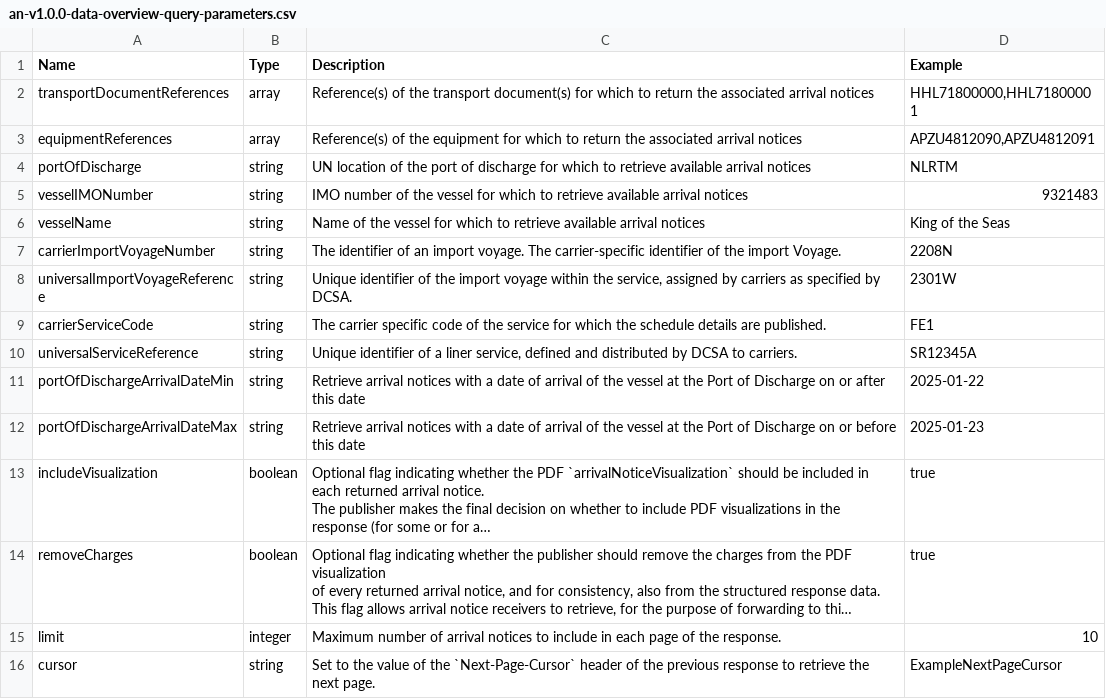
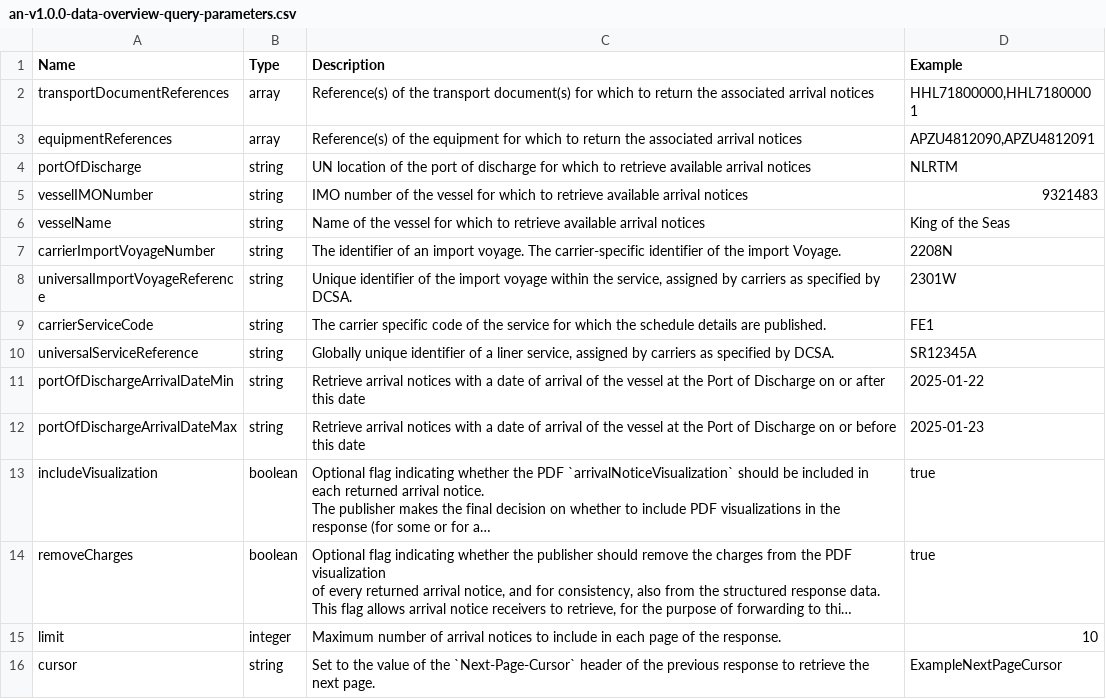
Before and after one commit to dcsaorg/Conformance-Gateway, a CSV file: specifications/generated-resources/standards/an/v100/an-v1.0.0-data-overview-query-parameters.csv, drawn as a sheet; long unchanged cells end in ….

Commit message:
SD-2613 AN 100 universalServiceReference query param description

```diff
--- a/specifications/generated-resources/standards/an/v100/an-v1.0.0-data-overview-query-parameters.csv
+++ b/specifications/generated-resources/standards/an/v100/an-v1.0.0-data-overview-query-parameters.csv
@@ -9,3 +9,3 @@ vesselName,string,"Name of the vessel for which to retrieve available arrival no
 carrierServiceCode,string,"The carrier specific code of the service for which the schedule details are published.",FE1
-"universalServiceReference",string,"Unique identifier of a liner service, defined and distributed by DCSA to carriers.",SR12345A
+"universalServiceReference",string,"Globally unique identifier of a liner service, assigned by carriers as specified by DCSA.",SR12345A
 "portOfDischargeArrivalDateMin",string,"Retrieve arrival notices with a date of arrival of the vessel at the Port of Discharge on or after this date",2025-01-22
```
Also changed, not shown: 2 other files.
